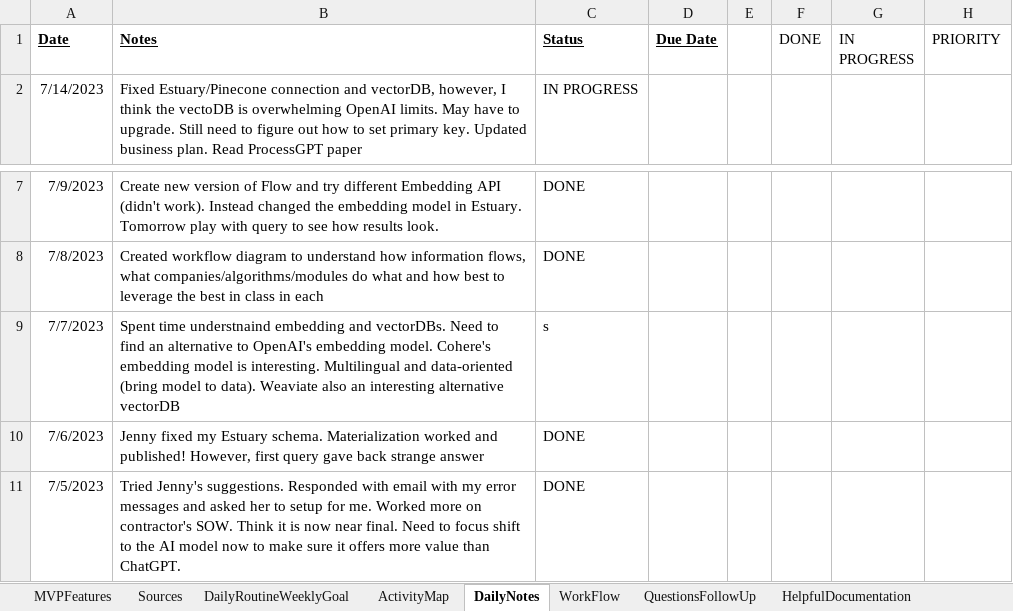
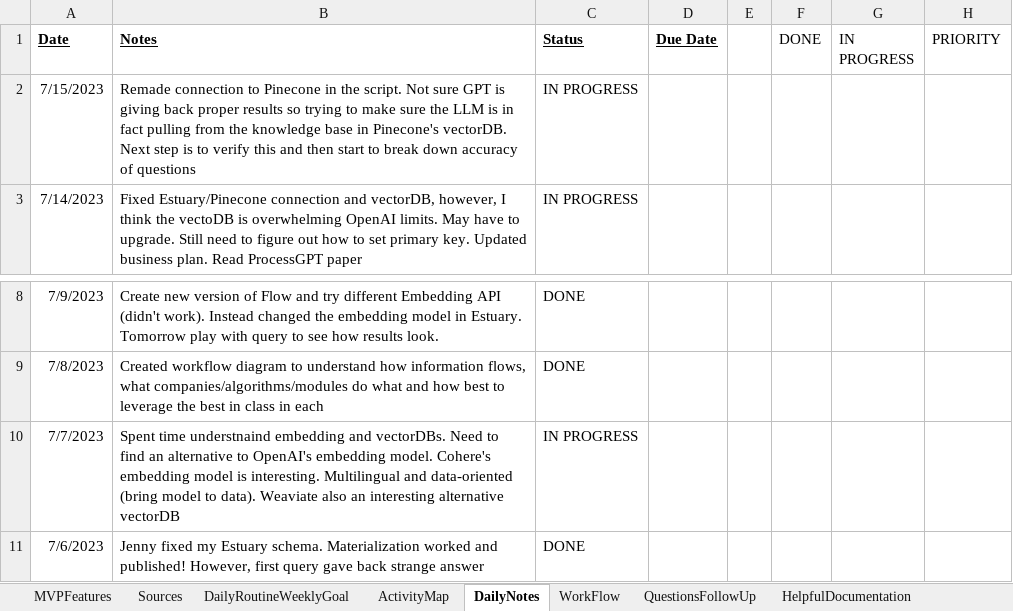
Before and after one commit to Protagonist888/LearnH2, an Excel workbook: Daily Project Journal.xlsx, sheet DailyNotes, drawn as a sheet; only a part is shown, gaps mark what is left out; the shorter side is filled out with more unchanged rows; values as stored, in another font and other column widths than the file's, no borders; conditional formats not drawn; addresses are those after the commit; the diff names each change by its address in the sheet, - before the commit and + after, or states it on an @@ line.

Commit message:
updated daily log

```diff
--- a/Daily Project Journal.xlsx (sheet DailyNotes)
+++ b/Daily Project Journal.xlsx (sheet DailyNotes)
+row 2: 7/15/2023 | Remade connection to Pinecone in the script. Not sure GPT is giving back proper results so trying to make sure the LLM is in fact pulling from the knowledge base in Pinecone's vectorDB. Next step is to verify this and then start to break down accuracy of questions | IN PROGRESS
-C10 (Status): s
+C10 (Status): IN PROGRESS
```
